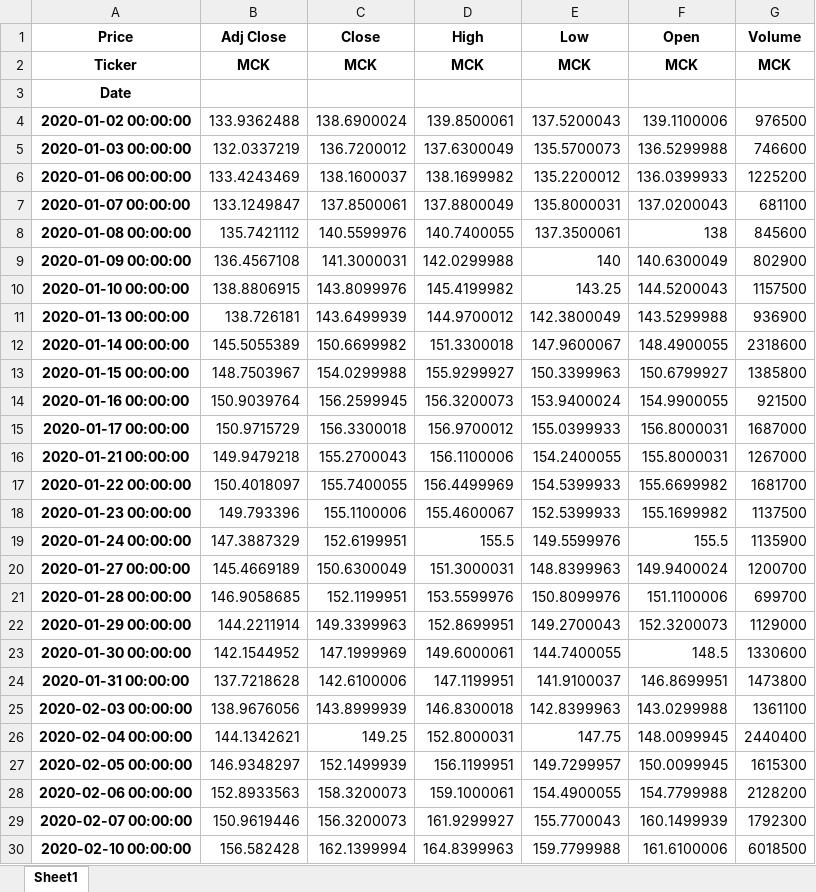
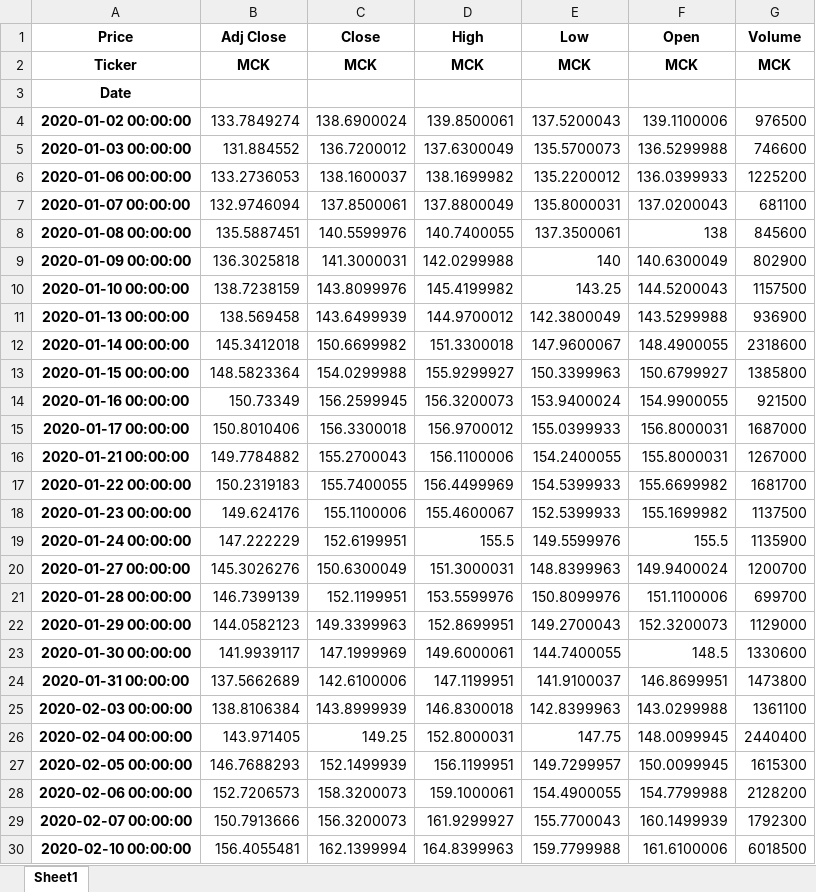
Before and after one commit to maitungdeptraiiiii/BTL_XLDL, an Excel workbook: Stock_data/McKesson.xlsx, sheet Sheet1, drawn as a sheet; only a part is shown; values as stored, in another font and other column widths than the file's, no borders; the diff covers the shown part only; the diff names each change by its address in the sheet, - before the commit and + after, or states it on an @@ line.

```diff
--- a/Stock_data/McKesson.xlsx (sheet Sheet1)
+++ b/Stock_data/McKesson.xlsx (sheet Sheet1)
-B4 (Adj Close): 133.9362488
+B4 (Adj Close): 133.7849274
-B5 (Adj Close): 132.0337219
+B5 (Adj Close): 131.884552
-B6 (Adj Close): 133.4243469
+B6 (Adj Close): 133.2736053
-B7 (Adj Close): 133.1249847
+B7 (Adj Close): 132.9746094
-B8 (Adj Close): 135.7421112
+B8 (Adj Close): 135.5887451
-B9 (Adj Close): 136.4567108
+B9 (Adj Close): 136.3025818
-B10 (Adj Close): 138.8806915
+B10 (Adj Close): 138.7238159
-B11 (Adj Close): 138.726181
+B11 (Adj Close): 138.569458
-B12 (Adj Close): 145.5055389
+B12 (Adj Close): 145.3412018
-B13 (Adj Close): 148.7503967
+B13 (Adj Close): 148.5823364
-B14 (Adj Close): 150.9039764
+B14 (Adj Close): 150.73349
-B15 (Adj Close): 150.9715729
+B15 (Adj Close): 150.8010406
-B16 (Adj Close): 149.9479218
+B16 (Adj Close): 149.7784882
-B17 (Adj Close): 150.4018097
+B17 (Adj Close): 150.2319183
-B18 (Adj Close): 149.793396
+B18 (Adj Close): 149.624176
-B19 (Adj Close): 147.3887329
+B19 (Adj Close): 147.222229
-B20 (Adj Close): 145.4669189
+B20 (Adj Close): 145.3026276
-B21 (Adj Close): 146.9058685
+B21 (Adj Close): 146.7399139
-B22 (Adj Close): 144.2211914
+B22 (Adj Close): 144.0582123
-B23 (Adj Close): 142.1544952
+B23 (Adj Close): 141.9939117
-B24 (Adj Close): 137.7218628
+B24 (Adj Close): 137.5662689
-B25 (Adj Close): 138.9676056
+B25 (Adj Close): 138.8106384
-B26 (Adj Close): 144.1342621
+B26 (Adj Close): 143.971405
-B27 (Adj Close): 146.9348297
+B27 (Adj Close): 146.7688293
-B28 (Adj Close): 152.8933563
+B28 (Adj Close): 152.7206573
-B29 (Adj Close): 150.9619446
+B29 (Adj Close): 150.7913666
-B30 (Adj Close): 156.582428
+B30 (Adj Close): 156.4055481
```
Also changed, not shown: 1209 edited cells elsewhere in this sheet, Stock_data/Alphabet.xlsx, Stock_data/Cencora.xlsx, 12 other files.
